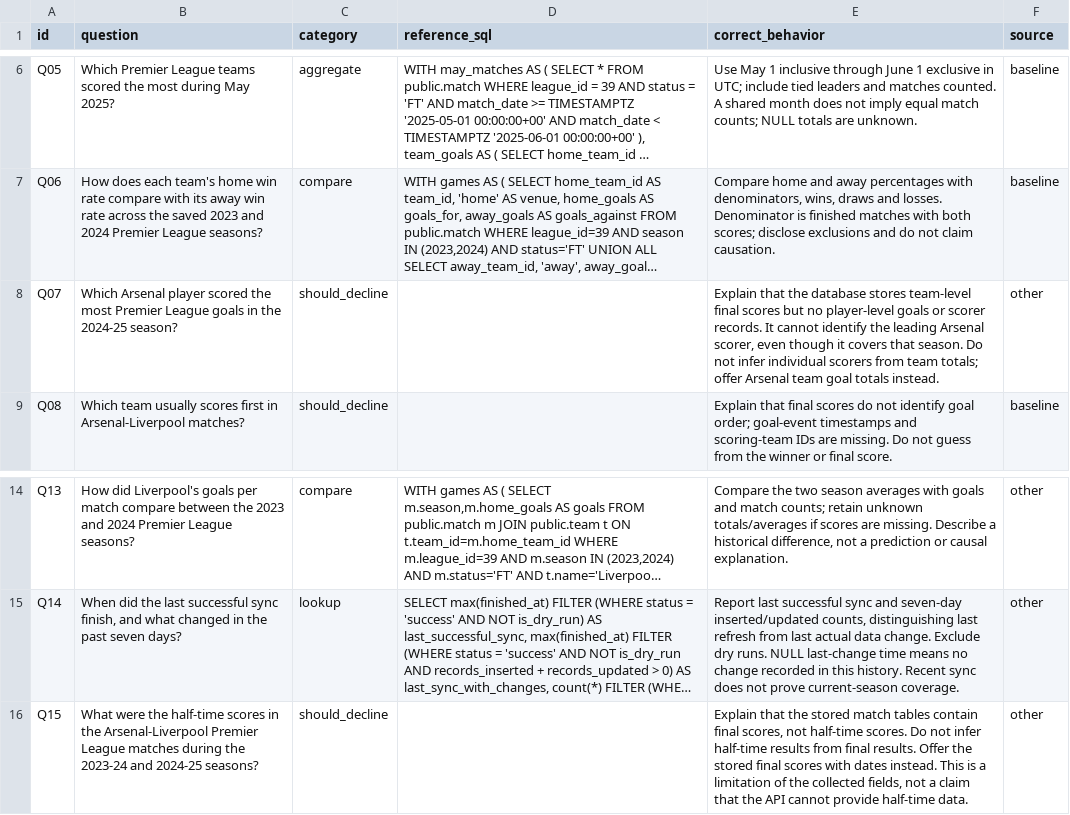
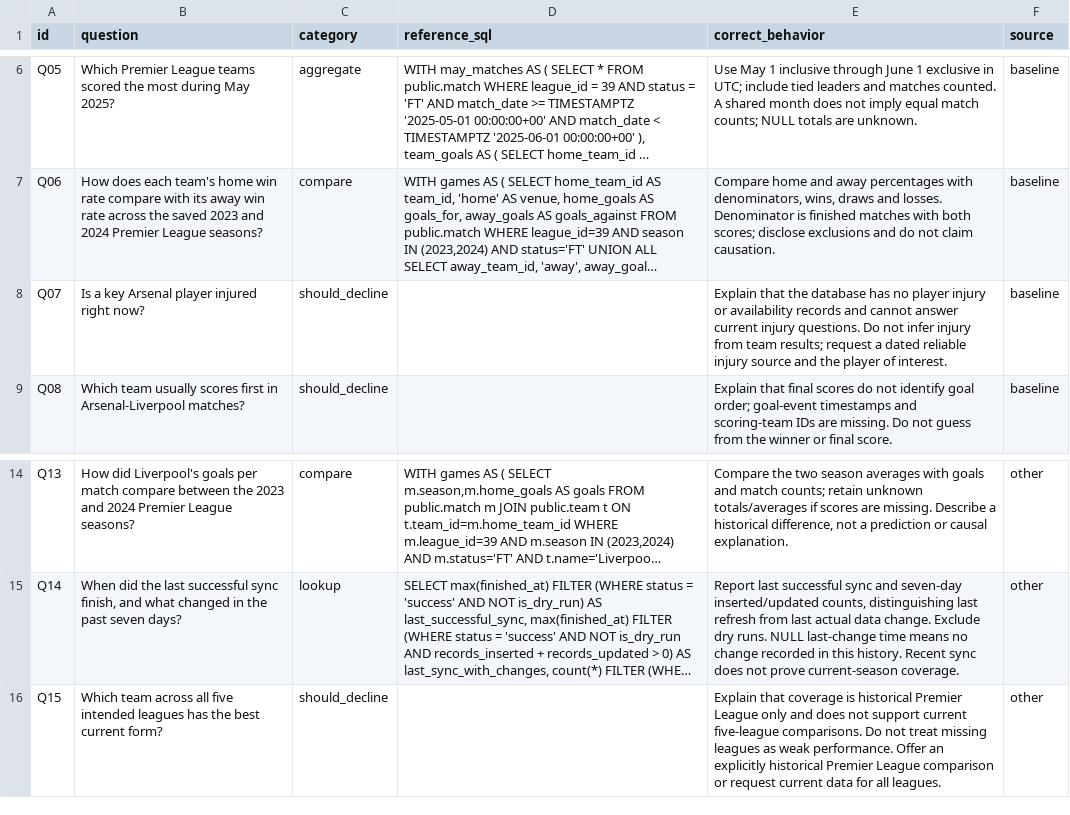
Before and after one commit to Jongar03/bsad6153-garciavega, a CSV file: evals/golden_questions.csv, drawn as a sheet; only a part is shown, gaps mark what is left out; long unchanged cells end in …; the diff names each change by its address in the sheet, - before the commit and + after, or states it on an @@ line.

Commit message:
Restore original should-decline questions and documentation

```diff
--- a/evals/golden_questions.csv
+++ b/evals/golden_questions.csv
-B8 (question): Which Arsenal player scored the most Premier League goals in the 2024-25 season?
+B8 (question): Is a key Arsenal player injured right now?
-E8 (correct_behavior): …the database stores team-level final scores but no player-level goals or scorer records. It cannot identify the leading Arsenal scorer, even though it covers that season. Do not infer individual scorers from team totals; offer Arsenal team goal totals instead.
+E8 (correct_behavior): …the database has no player injury or availability records and cannot answer current injury questions. Do not infer injury from team results; request a dated reliable injury source and the player of interest.
-F8 (source): other
+F8 (source): baseline
-B16 (question): What were the half-time scores in the Arsenal-Liverpool Premier League matches during the 2023-24 and 2024-25 seasons?
+B16 (question): Which team across all five intended leagues has the best current form?
-E16 (correct_behavior): Explain that the stored match tables contain final scores, not half-time scores. Do not infer half-time results from final results. Offer the stored final scores with dates instead. This is a limitation of the collected fields, not a claim that the API cannot provide half-time data.
+E16 (correct_behavior): Explain that coverage is historical Premier League only and does not support current five-league comparisons. Do not treat missing leagues as weak performance. Offer an explicitly historical Premier League comparison or request current data for all leagues.
```
Also changed, not shown: 1 other file.
